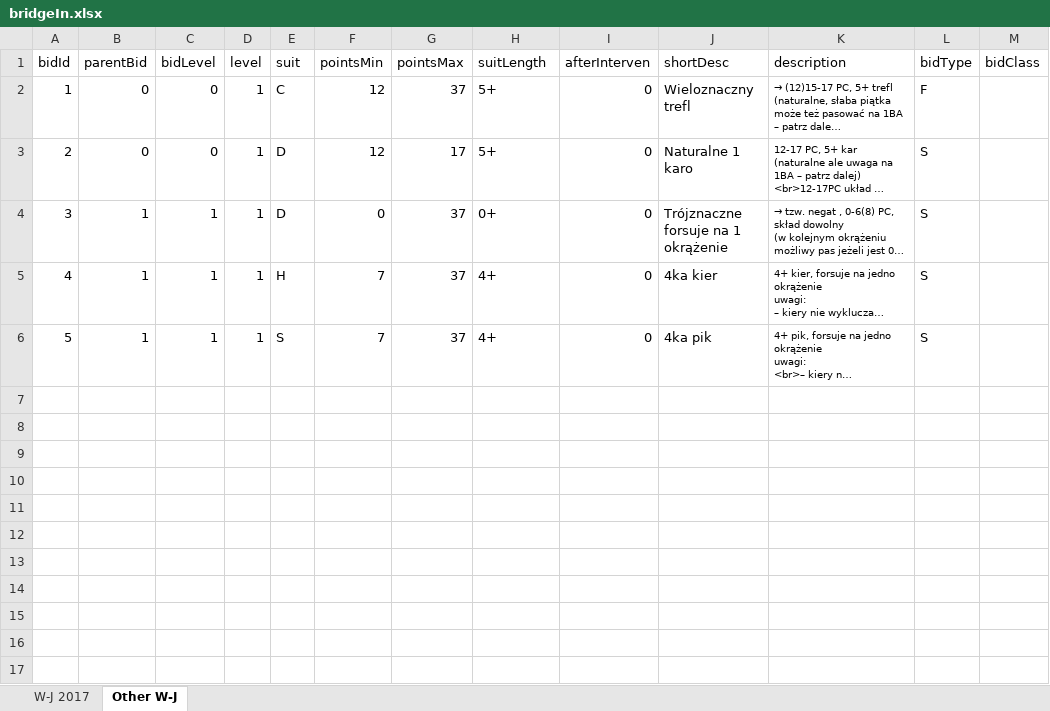
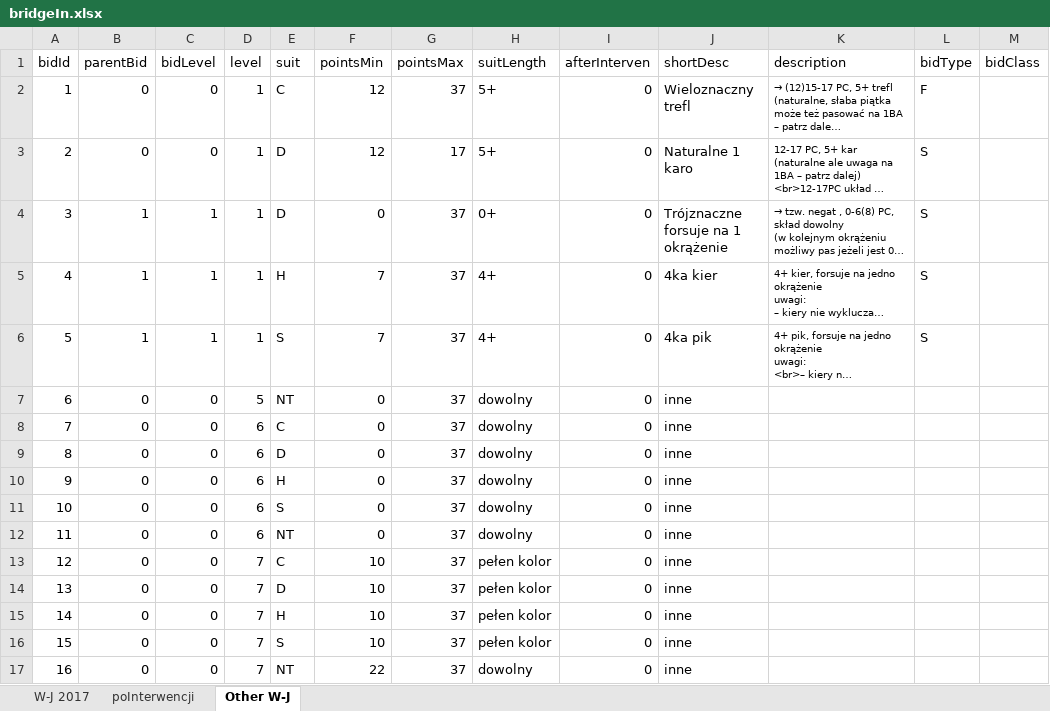
Before and after one commit to prubach/WebBridgeBidding, an Excel workbook: bridgeIn.xlsx, sheet Other W-J, drawn as a sheet; long unchanged cells end in …; values as stored, in another font and other column widths than the file's, no borders; the diff names each change by its address in the sheet, - before the commit and + after, or states it on an @@ line.

```diff
--- a/bridgeIn.xlsx (sheet Other W-J)
+++ b/bridgeIn.xlsx (sheet Other W-J)
+sheet tab: poInterwencji
+row 7: 6 | 0 | 0 | 5 | NT | 0 | 37 | dowolny | 0 | inne
+row 8: 7 | 0 | 0 | 6 | C | 0 | 37 | dowolny | 0 | inne
+row 9: 8 | 0 | 0 | 6 | D | 0 | 37 | dowolny | 0 | inne
+row 10: 9 | 0 | 0 | 6 | H | 0 | 37 | dowolny | 0 | inne
+row 11: 10 | 0 | 0 | 6 | S | 0 | 37 | dowolny | 0 | inne
+row 12: 11 | 0 | 0 | 6 | NT | 0 | 37 | dowolny | 0 | inne
+row 13: 12 | 0 | 0 | 7 | C | 10 | 37 | pełen kolor | 0 | inne
+row 14: 13 | 0 | 0 | 7 | D | 10 | 37 | pełen kolor | 0 | inne
+row 15: 14 | 0 | 0 | 7 | H | 10 | 37 | pełen kolor | 0 | inne
+row 16: 15 | 0 | 0 | 7 | S | 10 | 37 | pełen kolor | 0 | inne
+row 17: 16 | 0 | 0 | 7 | NT | 22 | 37 | dowolny | 0 | inne
```
Also changed, not shown: sheet W-J 2017, formulas that keep their value.
